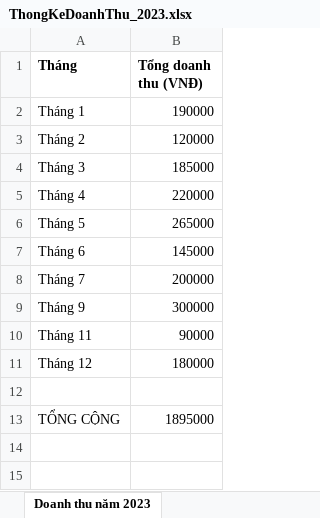
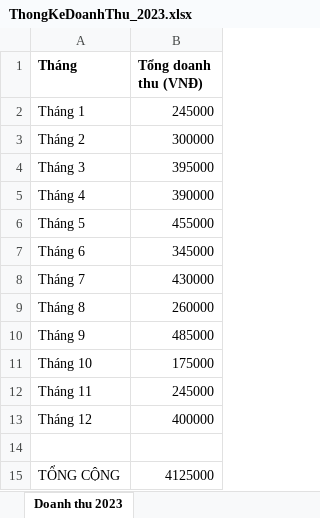
Before and after one commit to Tgnguyen0/Brew, an Excel workbook: excel/ThongKeDoanhThu_2023.xlsx, sheet Doanh thu 2023, drawn as a sheet; values as stored, in another font and other column widths than the file's, no borders; addresses are those after the commit; the diff names each change by its address in the sheet, - before the commit and + after, or states it on an @@ line.

Commit message:
Update statistic page + reload data

```diff
--- a/excel/ThongKeDoanhThu_2023.xlsx (sheet Doanh thu 2023)
+++ b/excel/ThongKeDoanhThu_2023.xlsx (sheet Doanh thu 2023)
-sheet tab: Doanh thu năm 2023
+sheet tab: Doanh thu 2023
-B2 (Tổng doanh thu (VNĐ)): 190000
+B2 (Tổng doanh thu (VNĐ)): 245000
-B3 (Tổng doanh thu (VNĐ)): 120000
+B3 (Tổng doanh thu (VNĐ)): 300000
-B4 (Tổng doanh thu (VNĐ)): 185000
+B4 (Tổng doanh thu (VNĐ)): 395000
-B5 (Tổng doanh thu (VNĐ)): 220000
+B5 (Tổng doanh thu (VNĐ)): 390000
-B6 (Tổng doanh thu (VNĐ)): 265000
+B6 (Tổng doanh thu (VNĐ)): 455000
-B7 (Tổng doanh thu (VNĐ)): 145000
+B7 (Tổng doanh thu (VNĐ)): 345000
-B8 (Tổng doanh thu (VNĐ)): 200000
+B8 (Tổng doanh thu (VNĐ)): 430000
+row 9: Tháng 8 | 260000
-B10 (Tổng doanh thu (VNĐ)): 300000
+B10 (Tổng doanh thu (VNĐ)): 485000
+row 11: Tháng 10 | 175000
-B12 (Tổng doanh thu (VNĐ)): 90000
+B12 (Tổng doanh thu (VNĐ)): 245000
-B13 (Tổng doanh thu (VNĐ)): 180000
+B13 (Tổng doanh thu (VNĐ)): 400000
-B15 (Tổng doanh thu (VNĐ)): 1895000
+B15 (Tổng doanh thu (VNĐ)): 4125000
```
Also changed, not shown: 24 other files.
